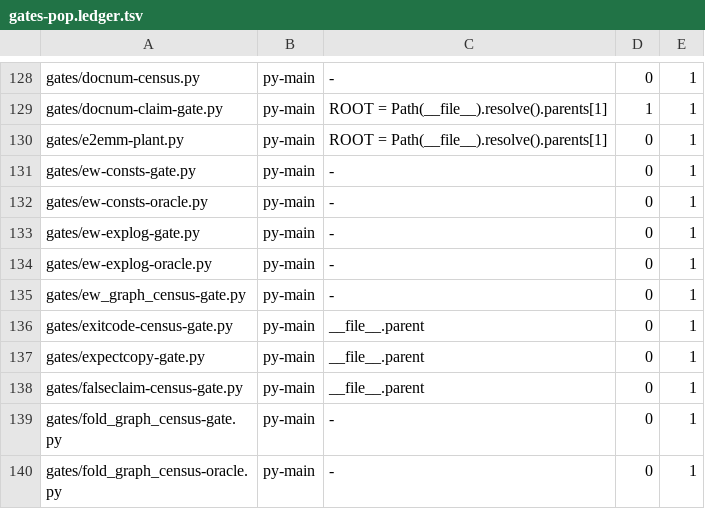
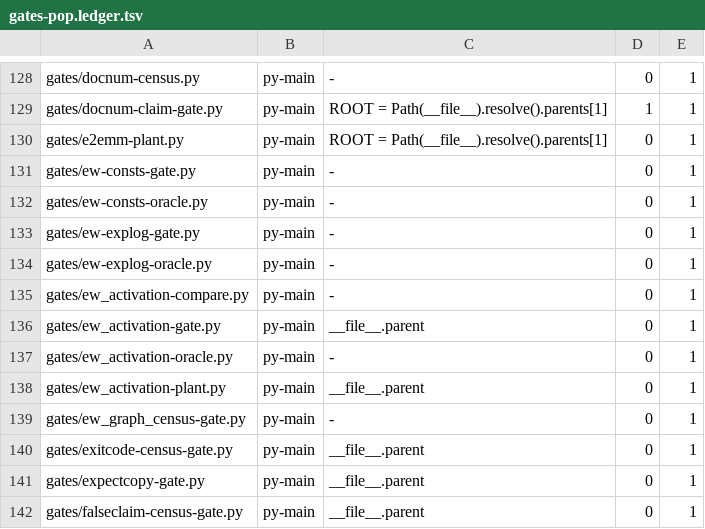
Before and after one commit to Cyberistic/tinybendygrad, a TSV file: gates/gates-pop.ledger.tsv, drawn as a sheet; only a part is shown, gaps mark what is left out; the shorter side is filled out with more unchanged rows.

Commit message:
gates-pop ledger: the FOUR new entry points this unit's commit owes, one path at a time
`gates/gates-pop.py --write-ledger --only <path>` absorbs that path and no
other, and the diff is FOUR ROWS AND NOT ONE OTHER ROW MOVED -- the tree's own
practice for a unit that adds gates ("gates-pop ledger: THIRTY-TWO rows this
session's commits owe, one path at a time").

The four are the activation comparison's entry points: the driver lane
`gates/ew_activation-compare.py`, the gate `gates/ew_activation-gate.py`, the
CPython lane `gates/ew_activation-oracle.py` and the plants
`gates/ew_activation-plant.py`.  `gates/bendlock.py` is NOT among them and
does not need to be: it ships no entry guard, so it is a MODULE and not an entry
point.

THE LEDGER IS STILL 82 ROWS BEHIND, and that is NOT this commit's to fix: the
gate was RED with 82 unrecorded paths before these four, and the tool's own
header says adding rows is not the first move.  These four are recorded because
they are MINE and an unrecorded new gate is the hole the ledger exists to
prevent.

```diff
--- a/gates/gates-pop.ledger.tsv
+++ b/gates/gates-pop.ledger.tsv
@@ -134,2 +134,6 @@ gates/ew-explog-gate.py	py-main	-	0	1
 gates/ew-explog-oracle.py	py-main	-	0	1
+gates/ew_activation-compare.py	py-main	-	0	1
+gates/ew_activation-gate.py	py-main	__file__.parent	0	1
+gates/ew_activation-oracle.py	py-main	-	0	1
+gates/ew_activation-plant.py	py-main	__file__.parent	0	1
 gates/ew_graph_census-gate.py	py-main	-	0	1
```
